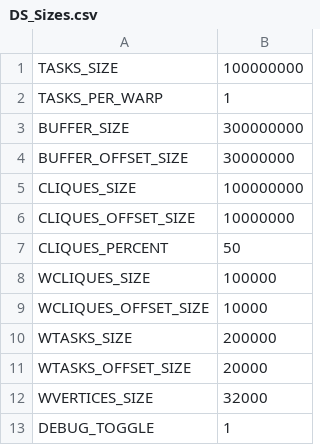
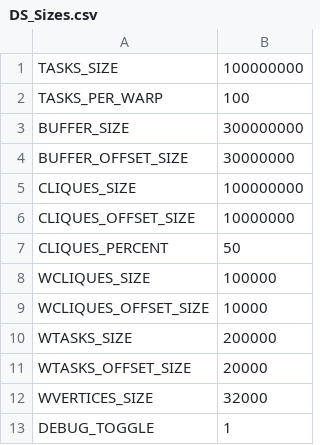
Before and after one commit to Mike12041204/cuDQC, a CSV file: DS_Sizes.csv, drawn as a sheet.

```diff
--- a/DS_Sizes.csv
+++ b/DS_Sizes.csv
@@ -1,3 +1,3 @@
 TASKS_SIZE,100000000
-TASKS_PER_WARP,1
+TASKS_PER_WARP,100
 BUFFER_SIZE,300000000
```
Also changed, not shown: 4 other files.
